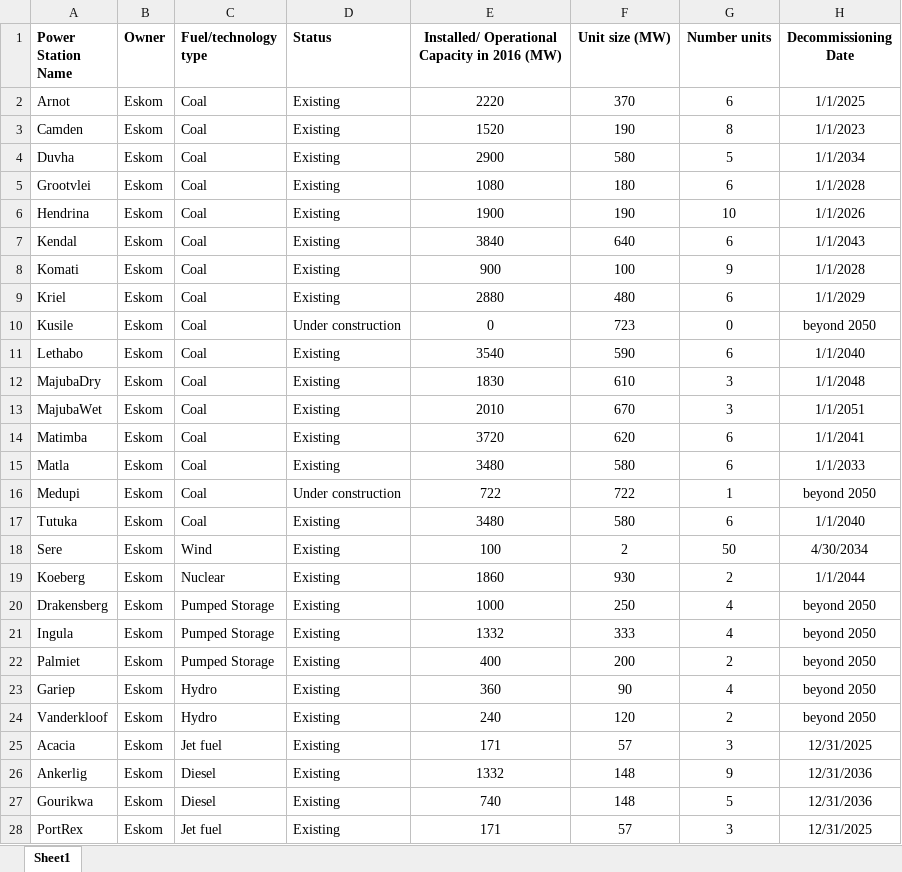
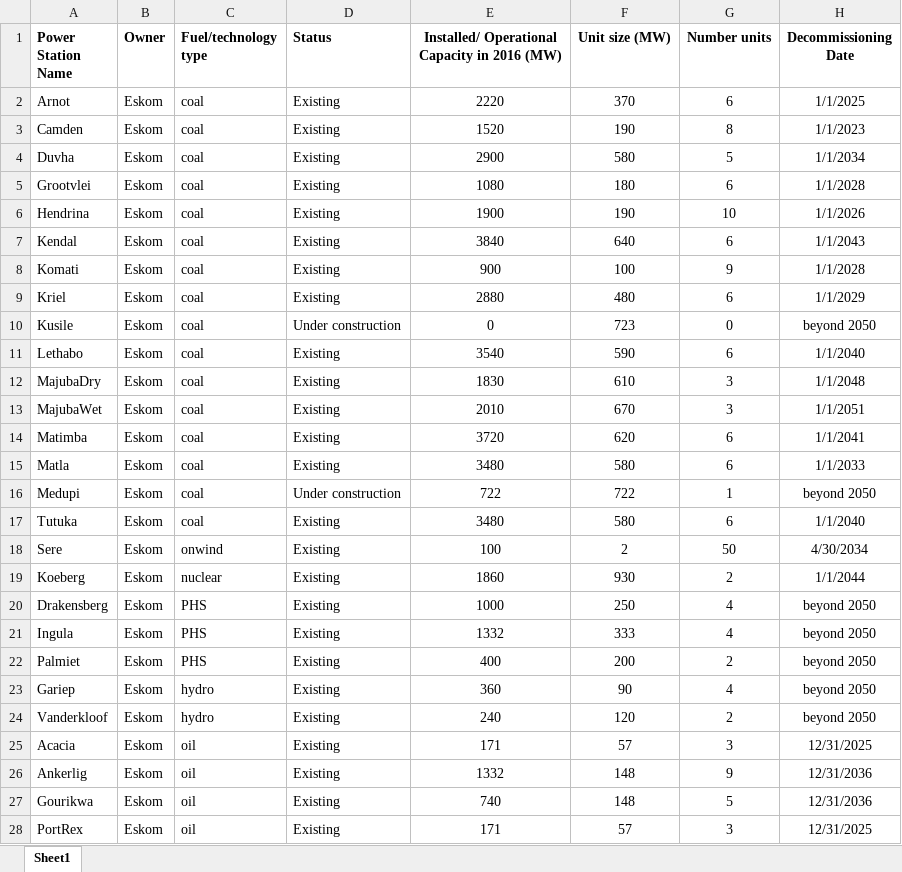
Before and after one commit to PyPSA/pypsa-za, an Excel workbook: data/Existing Power Stations SA.xlsx, sheet Sheet1, drawn as a sheet; only a part is shown; values as stored, in another font and other column widths than the file's, no borders; the diff covers the shown part only; the diff names each change by its address in the sheet, - before the commit and + after, or states it on an @@ line.

```diff
--- a/data/Existing Power Stations SA.xlsx (sheet Sheet1)
+++ b/data/Existing Power Stations SA.xlsx (sheet Sheet1)
-C2:C17 (Fuel/technology type): Coal
+C2:C17 (Fuel/technology type): coal
-C18 (Fuel/technology type): Wind
+C18 (Fuel/technology type): onwind
-C19 (Fuel/technology type): Nuclear
+C19 (Fuel/technology type): nuclear
-C20:C22 (Fuel/technology type): Pumped Storage
+C20:C22 (Fuel/technology type): PHS
-C23:C24 (Fuel/technology type): Hydro
+C23:C24 (Fuel/technology type): hydro
-C25 (Fuel/technology type): Jet fuel
+C25 (Fuel/technology type): oil
-C26:C27 (Fuel/technology type): Diesel
+C26:C27 (Fuel/technology type): oil
-C28 (Fuel/technology type): Jet fuel
+C28 (Fuel/technology type): oil
```
Also changed, not shown: 33 edited cells elsewhere in this sheet, 12 other files.
